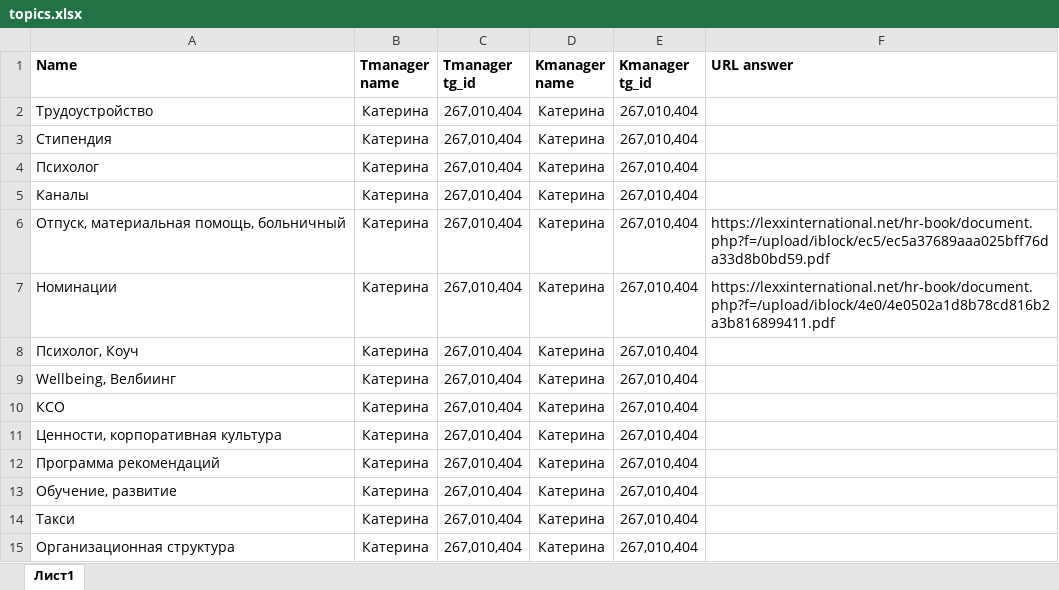
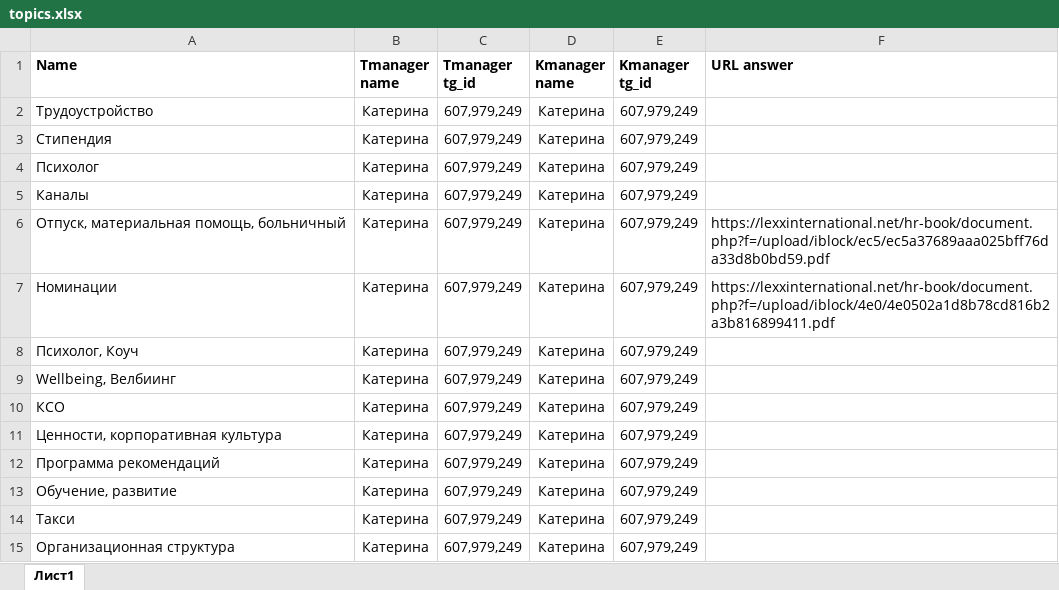
Before and after one commit to czarmisha/lexx_chat_bot, an Excel workbook: flatfiles/topics.xlsx, sheet Лист1, drawn as a sheet; values as stored, in another font and other column widths than the file's, no borders; the diff names each change by its address in the sheet, - before the commit and + after, or states it on an @@ line.

```diff
--- a/flatfiles/topics.xlsx (sheet Лист1)
+++ b/flatfiles/topics.xlsx (sheet Лист1)
-C2:C15 (Tmanager tg_id): 267,010,404
+C2:C15 (Tmanager tg_id): 607,979,249
-E2:E15 (Kmanager tg_id): 267,010,404
+E2:E15 (Kmanager tg_id): 607,979,249
```
Also changed, not shown: flatfiles/users.xlsx.
